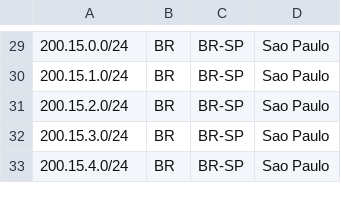
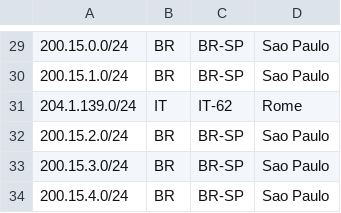
Before and after one commit to nttgin/geofeeds, a CSV file: geofeeds.csv, drawn as a sheet; only a part is shown, gaps mark what is left out; the diff names each change by its address in the sheet, - before the commit and + after, or states it on an @@ line.

Commit message:
Update geofeeds.csv

```diff
--- a/geofeeds.csv
+++ b/geofeeds.csv
+row 31: 204.1.139.0/24 | IT | IT-62 | Rome
```
